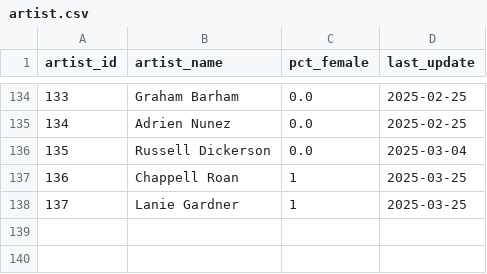
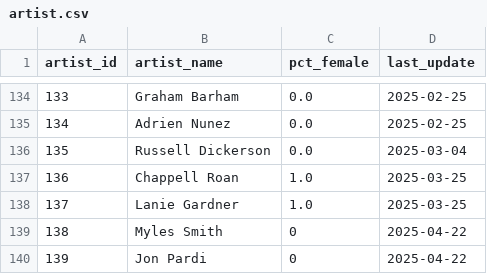
Before and after one commit to jwmanahan/billboard, a CSV file: source_data/artist.csv, drawn as a sheet; only a part is shown, gaps mark what is left out.

```diff
--- a/source_data/artist.csv
+++ b/source_data/artist.csv
@@ -136,3 +136,5 @@ artist_id,artist_name,pct_female,last_update
 135,Russell Dickerson,0.0,2025-03-04
-136,Chappell Roan,1,2025-03-25
-137,Lanie Gardner,1,2025-03-25
+136,Chappell Roan,1.0,2025-03-25
+137,Lanie Gardner,1.0,2025-03-25
+138,Myles Smith,0,2025-04-22
+139,Jon Pardi,0,2025-04-22
```
Also changed, not shown: source_data/billboard_ranking.csv, source_data/song.csv, 3 other files.
